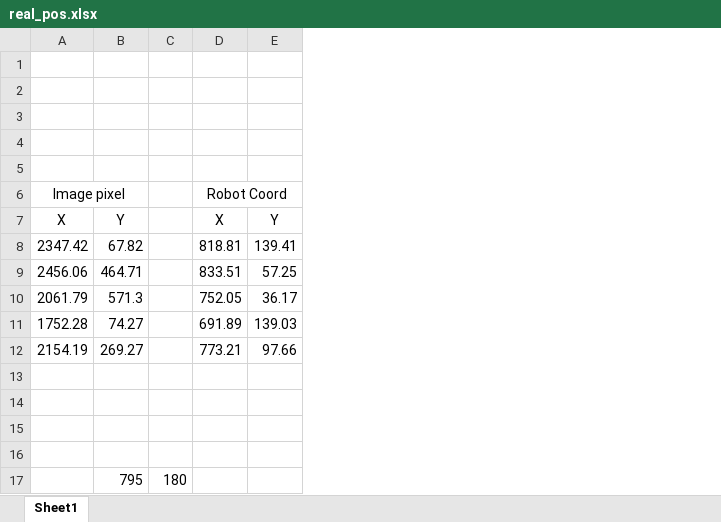
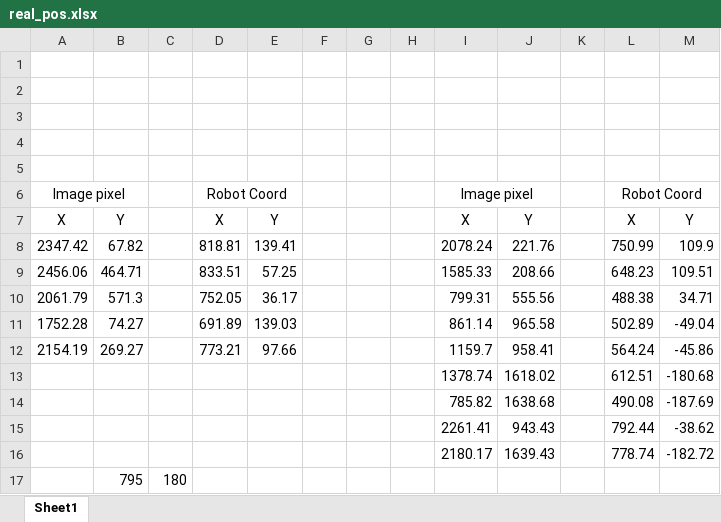
Before and after one commit to 0345783838/pick_and_place, an Excel workbook: real_pos.xlsx, sheet Sheet1, drawn as a sheet; values as stored, in another font and other column widths than the file's, no borders; the diff names each change by its address in the sheet, - before the commit and + after, or states it on an @@ line.

```diff
--- a/real_pos.xlsx (sheet Sheet1)
+++ b/real_pos.xlsx (sheet Sheet1)
+column F, empty
+column G, empty
+column H, empty
+column I, rows 6-16: Image pixel | X | 2078.24 | 1585.33 | 799.31 | 861.14 | 1159.7 | 1378.74 | 785.82 | 2261.41 | 2180.17
+column J, rows 7-16: Y | 221.76 | 208.66 | 555.56 | 965.58 | 958.41 | 1618.02 | 1638.68 | 943.43 | 1639.43
+column K, empty
+column L, rows 6-16: Robot Coord | X | 750.99 | 648.23 | 488.38 | 502.89 | 564.24 | 612.51 | 490.08 | 792.44 | 778.74
+column M, rows 7-16: Y | 109.9 | 109.51 | 34.71 | -49.04 | -45.86 | -180.68 | -187.69 | -38.62 | -182.72
-row 13: (empty)
+row 13:  |  |  |  |  |  |  |  | 1378.74 | 1618.02 |  | 612.51 | -180.68
-row 14: (empty)
+row 14:  |  |  |  |  |  |  |  | 785.82 | 1638.68 |  | 490.08 | -187.69
-row 15: (empty)
+row 15:  |  |  |  |  |  |  |  | 2261.41 | 943.43 |  | 792.44 | -38.62
-row 16: (empty)
+row 16:  |  |  |  |  |  |  |  | 2180.17 | 1639.43 |  | 778.74 | -182.72
```
Also changed, not shown: 17 other files.
